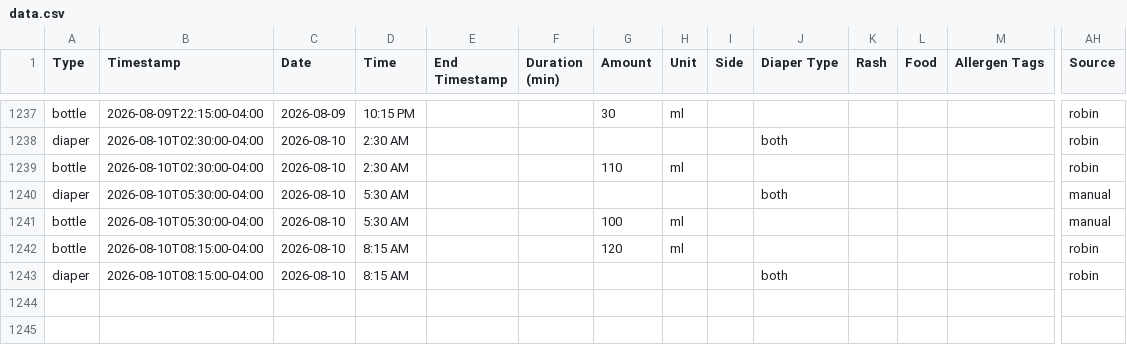
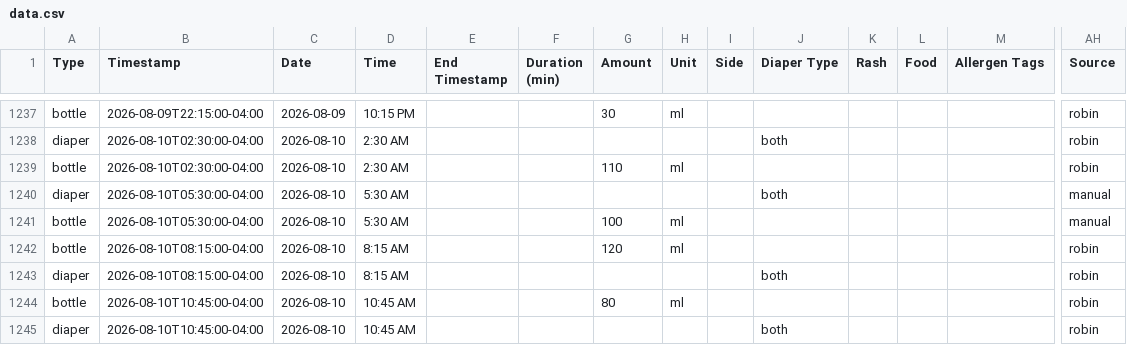
Before and after one commit to mjkavs99/vienna-tracker, a CSV file: data.csv, drawn as a sheet; only a part is shown, gaps mark what is left out; rows hold the shown columns only; the diff names each change by its address in the sheet, - before the commit and + after, or states it on an @@ line.

Commit message:
Update data.csv from Vienna dashboard

```diff
--- a/data.csv
+++ b/data.csv
+row 1244: bottle | 2026-08-10T10:45:00-04:00 | 2026-08-10 | 10:45 AM |  |  | 80 | ml |  |  |  |  |  | robin
+row 1245: diaper | 2026-08-10T10:45:00-04:00 | 2026-08-10 | 10:45 AM |  |  |  |  |  | both |  |  |  | robin
```
